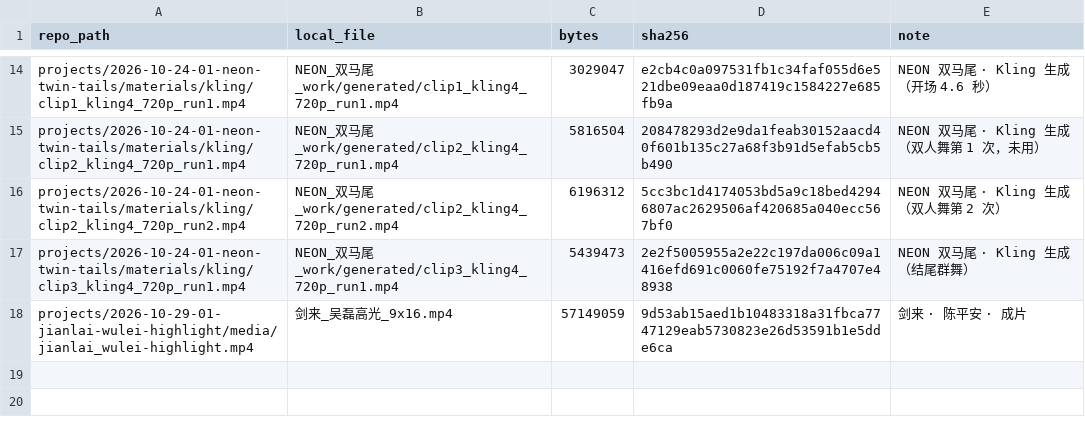
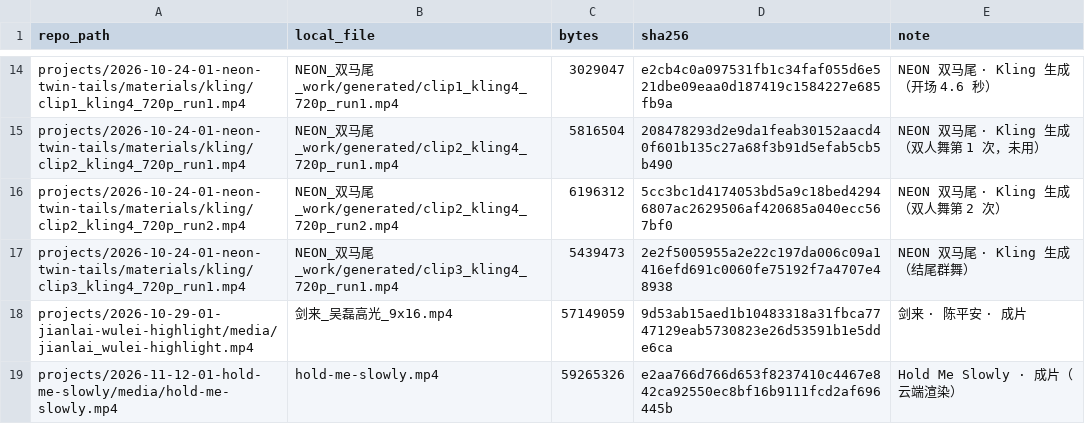
Before and after one commit to Anna-SAP/Fun-Videos-Anna, a CSV file: tools/video-manifest.csv, drawn as a sheet; only a part is shown, gaps mark what is left out.

Commit message:
Merge pull request #10 from Anna-SAP/claude/focused-hamilton-u69l38
Add Hold Me Slowly: a lyric MV written in ink on night water

```diff
--- a/tools/video-manifest.csv
+++ b/tools/video-manifest.csv
@@ -18 +18,2 @@ projects/2026-10-24-01-neon-twin-tails/materials/kling/clip3_kling4_720p_run1.mp
 projects/2026-10-29-01-jianlai-wulei-highlight/media/jianlai_wulei-highlight.mp4,剑来_吴磊高光_9x16.mp4,57149059,9d53ab15aed1b10483318a31fbca7747129eab5730823e26d53591b1e5dde6ca,剑来 · 陈平安 · 成片
+projects/2026-11-12-01-hold-me-slowly/media/hold-me-slowly.mp4,hold-me-slowly.mp4,59265326,e2aa766d766d653f8237410c4467e842ca92550ec8bf16b9111fcd2af696445b,Hold Me Slowly · 成片（云端渲染）
```
Also changed, not shown: 30 other files.
